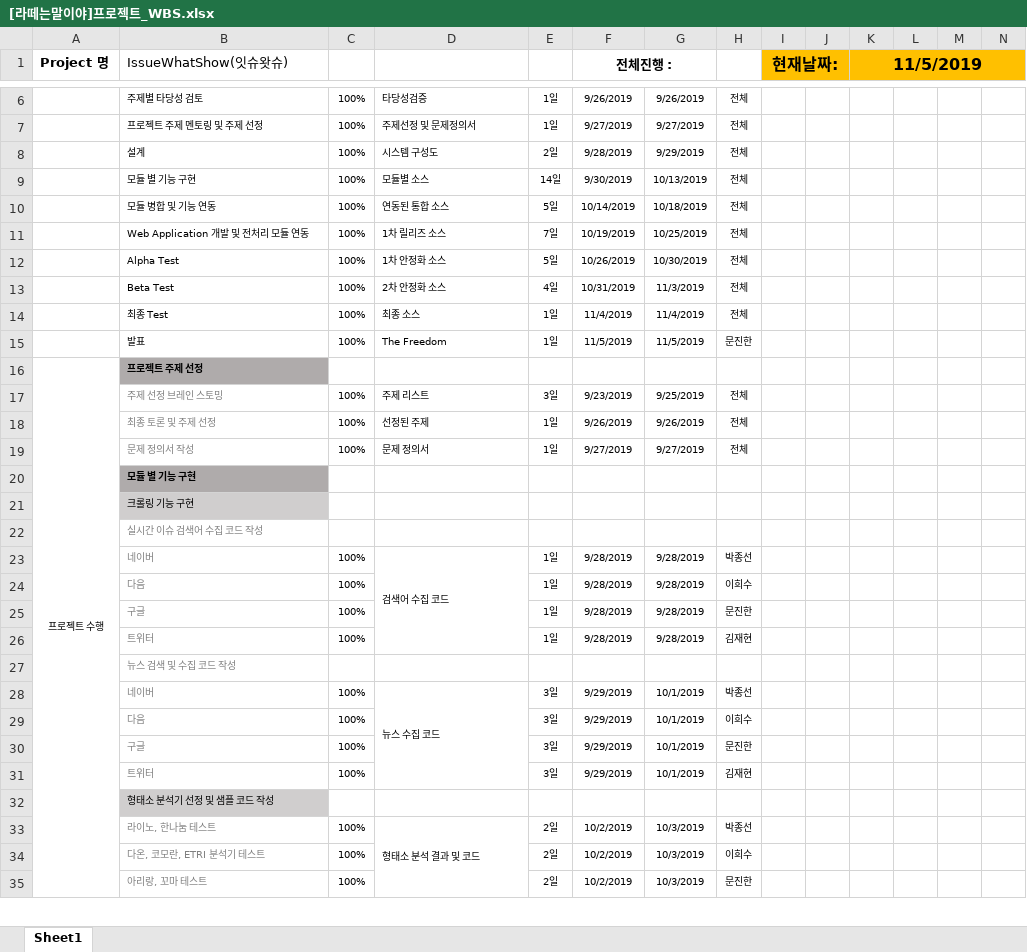
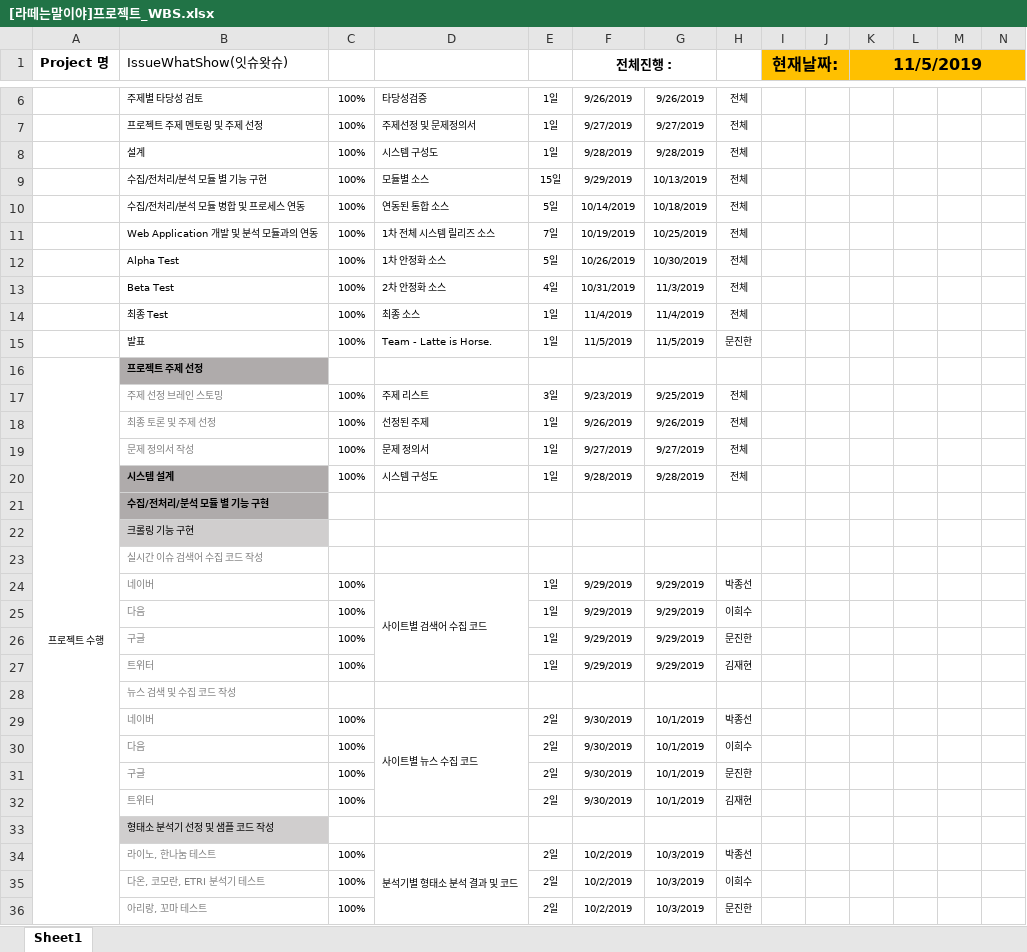
Before and after one commit to HaYongdae/issuewhatshow, an Excel workbook: doc/[라떼는말이야]프로젝트_WBS.xlsx, sheet Sheet1, drawn as a sheet; only a part is shown, gaps mark what is left out; values as stored, in another font and other column widths than the file's, no borders; addresses are those after the commit; rows hold the shown columns only; the diff covers the shown part only; the diff names each change by its address in the sheet, - before the commit and + after, or states it on an @@ line.

Commit message:
오타 수정 및 대분류 문구 변경 등

```diff
--- a/doc/[라떼는말이야]프로젝트_WBS.xlsx (sheet Sheet1)
+++ b/doc/[라떼는말이야]프로젝트_WBS.xlsx (sheet Sheet1)
-E8: 2일
+E8: 1일
-G8: 9/29/2019
+G8: 9/28/2019
-B9 (IssueWhatShow(잇슈왓슈)): 모듈 별 기능 구현
+B9 (IssueWhatShow(잇슈왓슈)): 수집/전처리/분석 모듈 별 기능 구현
-E9: 14일
+E9: 15일
-F9 (전체진행 :): 9/30/2019
+F9 (전체진행 :): 9/29/2019
-B10 (IssueWhatShow(잇슈왓슈)): 모듈 병합 및 기능 연동
+B10 (IssueWhatShow(잇슈왓슈)): 수집/전처리/분석 모듈 병합 및 프로세스 연동
-B11 (IssueWhatShow(잇슈왓슈)): Web Application 개발 및 전처리 모듈 연동
+B11 (IssueWhatShow(잇슈왓슈)): Web Application 개발 및 분석 모듈과의 연동
-D11: 1차 릴리즈 소스
+D11: 1차 전체 시스템 릴리즈 소스
-D15: The Freedom
+D15: Team - Latte is Horse.
+row 20:  | 시스템 설계 | 100% | 시스템 구성도 | 1일 | 9/28/2019 | 9/28/2019 | 전체
-B21 (IssueWhatShow(잇슈왓슈)): 모듈 별 기능 구현
+B21 (IssueWhatShow(잇슈왓슈)): 수집/전처리/분석 모듈 별 기능 구현
-D24: 검색어 수집 코드
+D24: 사이트별 검색어 수집 코드
-F24:F27 (전체진행 :): 9/28/2019
+F24:F27 (전체진행 :): 9/29/2019
-G24:G27: 9/28/2019
+G24:G27: 9/29/2019
-D29: 뉴스 수집 코드
+D29: 사이트별 뉴스 수집 코드
-E29:E32: 3일
+E29:E32: 2일
-F29:F32 (전체진행 :): 9/29/2019
+F29:F32 (전체진행 :): 9/30/2019
-D34: 형태소 분석 결과 및 코드
+D34: 분석기별 형태소 분석 결과 및 코드
```
Also changed, not shown: 13 edited cells elsewhere in this sheet, formulas that keep their value.
